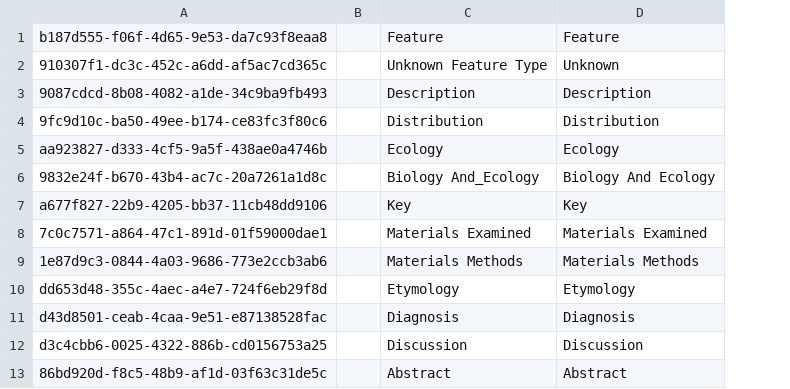
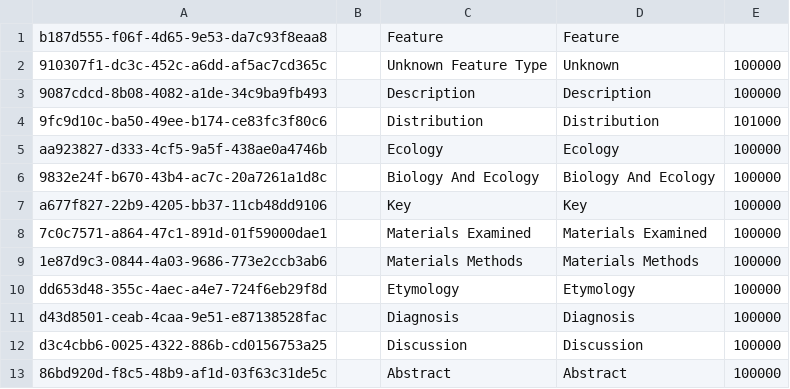
Before and after one commit to cybertaxonomy/cdmlib, a CSV file: cdmlib-model/src/main/resources/terms/Feature.csv, drawn as a sheet; only a part is shown; the diff names each change by its address in the sheet, - before the commit and + after, or states it on an @@ line.

```diff
--- a/cdmlib-model/src/main/resources/terms/Feature.csv
+++ b/cdmlib-model/src/main/resources/terms/Feature.csv
+column E, rows 2-13: 100000 | 100000 | 101000 | 100000 | 100000 | 100000 | 100000 | 100000 | 100000 | 100000 | 100000 | 100000
-C6: Biology And_Ecology
+C6: Biology And Ecology
```
Also changed, not shown: 2 other files.
